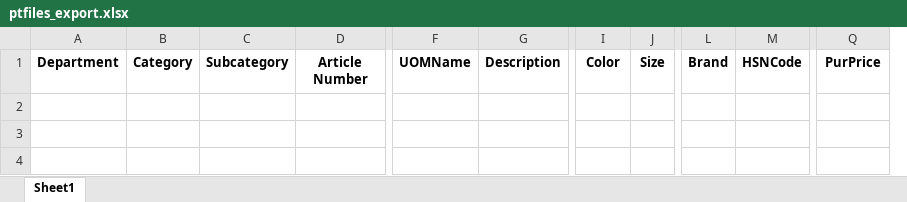
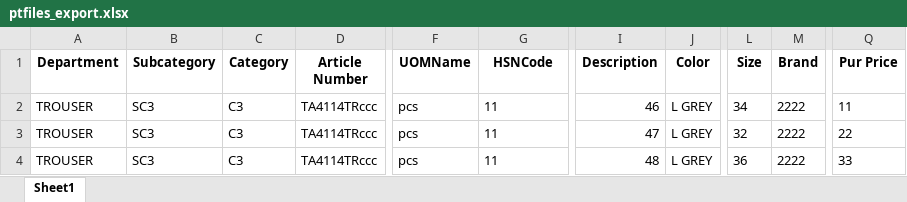
Before and after one commit to Moneyeem-ai/dimple_collection_business_pipeline, an Excel workbook: data/ptfiles_export.xlsx, sheet Sheet1, drawn as a sheet; only a part is shown, gaps mark what is left out; values as stored, in another font and other column widths than the file's, no borders; removed rows and columns are numbered as before the commit, all else as after; rows hold the shown columns only; the diff names each change by its address in the sheet, - before the commit and + after, or states it on an @@ line.

```diff
--- a/data/ptfiles_export.xlsx (sheet Sheet1)
+++ b/data/ptfiles_export.xlsx (sheet Sheet1)
-column B (Category), empty
+column C (Category), empty
+column I (Description), empty
-column J (Size), empty
+column L (Size), empty
-column M (HSNCode), empty
-G1: Description
+G1: HSNCode
-Q1: PurPrice
+Q1: Pur Price
+row 2: TROUSER | SC3 | C3 | TA4114TRccc | pcs | 11 | 46 | L GREY | 34 | 2222 | 11
+row 3: TROUSER | SC3 | C3 | TA4114TRccc | pcs | 11 | 47 | L GREY | 32 | 2222 | 22
+row 4: TROUSER | SC3 | C3 | TA4114TRccc | pcs | 11 | 48 | L GREY | 36 | 2222 | 33
```
Also changed, not shown: 7 other files.
